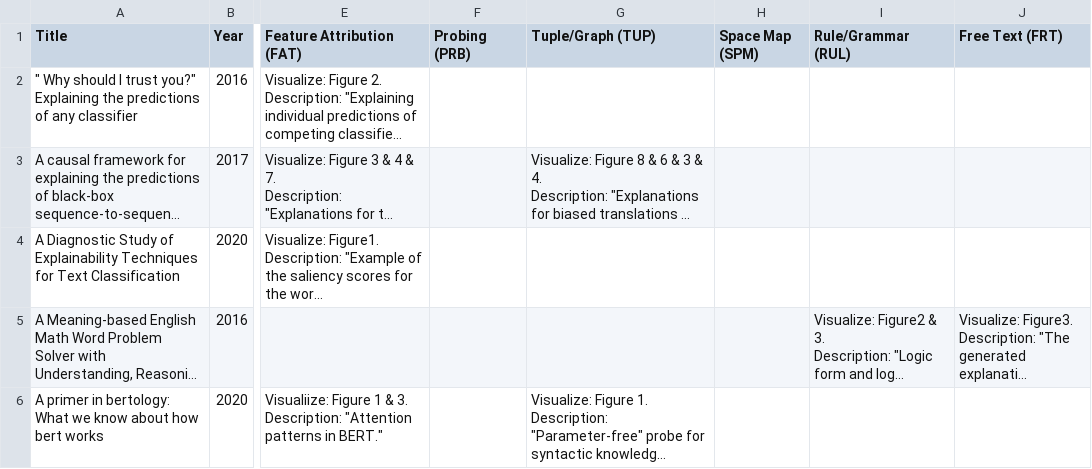
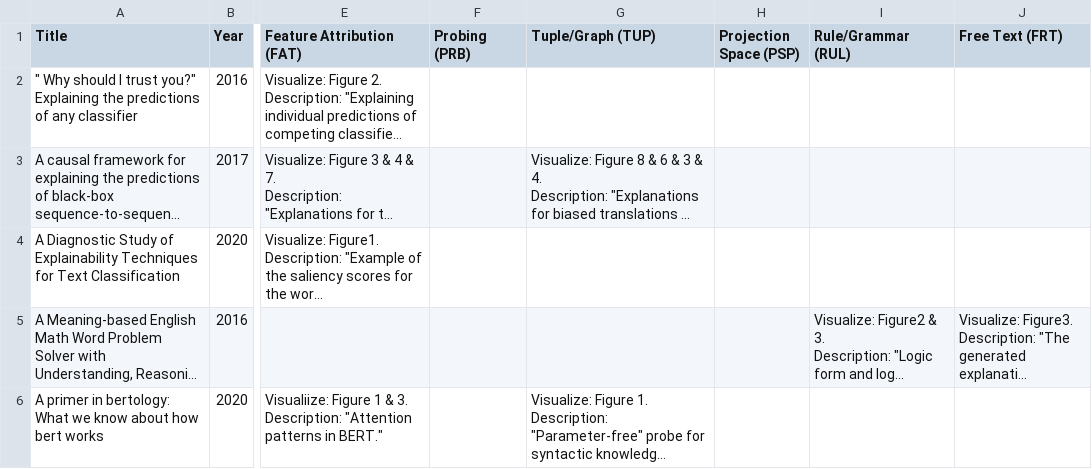
Before and after one commit to human-centered-exnlp/human-centered-exnlp.github.io, a CSV file: _site/converter/xai_forms.csv, drawn as a sheet; only a part is shown, gaps mark what is left out; long unchanged cells end in …; the diff names each change by its address in the sheet, - before the commit and + after, or states it on an @@ line.

```diff
--- a/_site/converter/xai_forms.csv
+++ b/_site/converter/xai_forms.csv
-H1: Space Map (SPM)
+H1: Projection Space (PSP)
```
Also changed, not shown: converter/xai_forms.csv, 13 other files.
